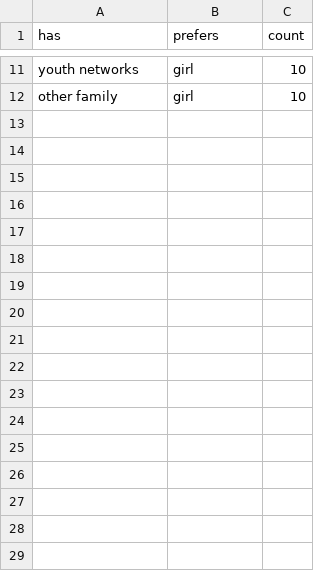
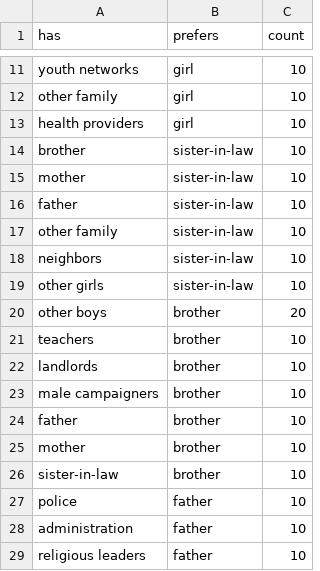
Before and after one commit to diwu118/diwu118.github.io, a CSV file: data/TP_NP.csv, drawn as a sheet; only a part is shown, gaps mark what is left out.

Commit message:
Update TP_NP.csv

```diff
--- a/data/TP_NP.csv
+++ b/data/TP_NP.csv
@@ -12 +12,18 @@ youth networks,girl,10
 other family,girl,10
+health providers,girl,10
+brother,sister-in-law,10
+mother,sister-in-law,10
+father,sister-in-law,10
+other family,sister-in-law,10
+neighbors,sister-in-law,10
+other girls,sister-in-law,10
+other boys,brother,20
+teachers,brother,10
+landlords,brother,10
+male campaigners,brother,10
+father,brother,10
+mother,brother,10
+sister-in-law,brother,10
+police,father,10
+administration,father,10
+religious leaders,father,10
```
